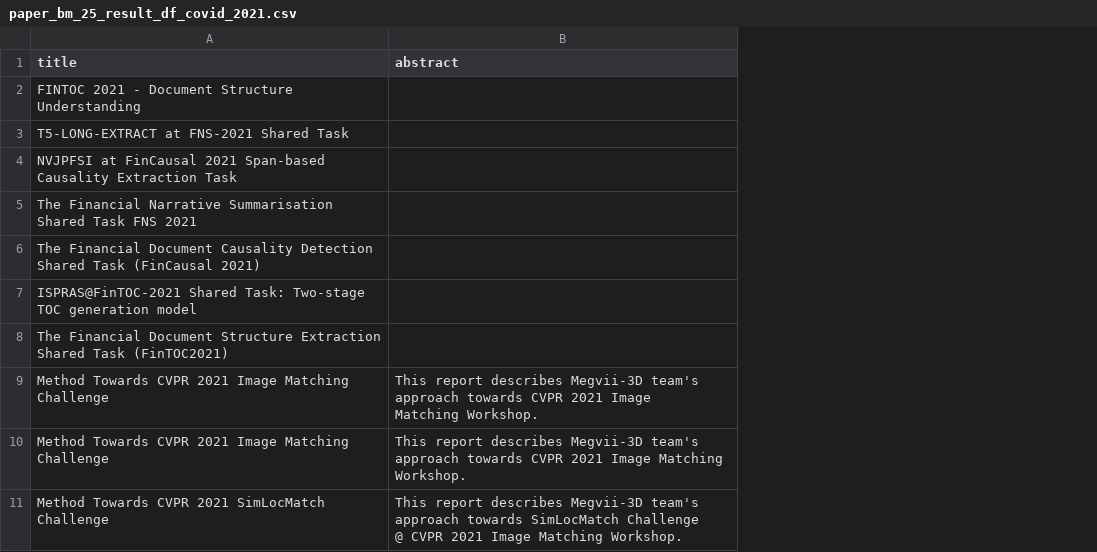
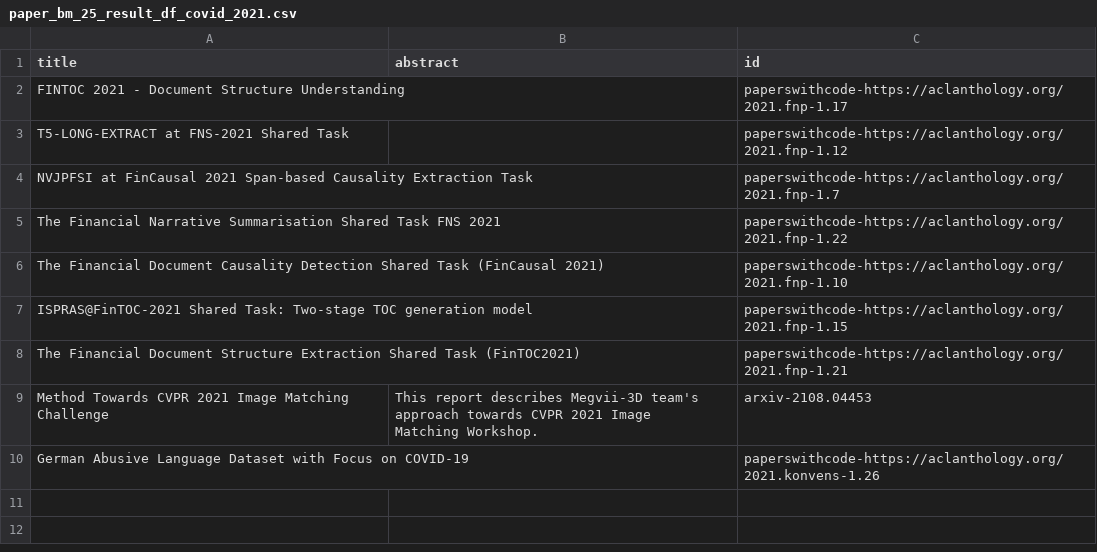
Before and after one commit to GaganSD/ttds-cw3-research-team, a CSV file: ir_eval/result/paper_bm_25_result_df_covid_2021.csv, drawn as a sheet; removed rows and columns are numbered as before the commit, all else as after; ↵ is a line break in a cell; the diff names each change by its address in the sheet, - before the commit and + after, or states it on an @@ line.

```diff
--- a/ir_eval/result/paper_bm_25_result_df_covid_2021.csv
+++ b/ir_eval/result/paper_bm_25_result_df_covid_2021.csv
+column C (id), rows 2-9: paperswithcode-https://aclanthology.org/2021.fnp-1.17 | paperswithcode-https://aclanthology.org/2021.fnp-1.12 | paperswithcode-https://aclanthology.org/2021.fnp-1.7 | paperswithcode-https://aclanthology.org/2021.fnp-1.22 | paperswithcode-https://aclanthology.org/2021.fnp-1.10 | paperswithcode-https://aclanthology.org/2021.fnp-1.15 | paperswithcode-https://aclanthology.org/2021.fnp-1.21 | arxiv-2108.04453
-row 10: Method Towards CVPR 2021 Image Matching Challenge | This report describes Megvii-3D team's approach towards CVPR 2021 Image Matching Workshop.
-row 11: Method Towards CVPR 2021 SimLocMatch Challenge | This report describes Megvii-3D team's approach towards SimLocMatch Challenge ↵ @ CVPR 2021 Image Matching Workshop.
+row 10: German Abusive Language Dataset with Focus on COVID-19 |  | paperswithcode-https://aclanthology.org/2021.konvens-1.26
```
Also changed, not shown: ir_eval/result/paper_tfidf_result_df_review_food.csv, 4 other files.
